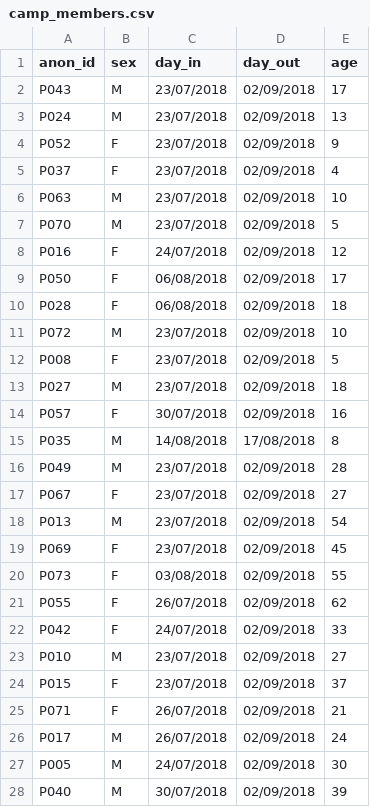
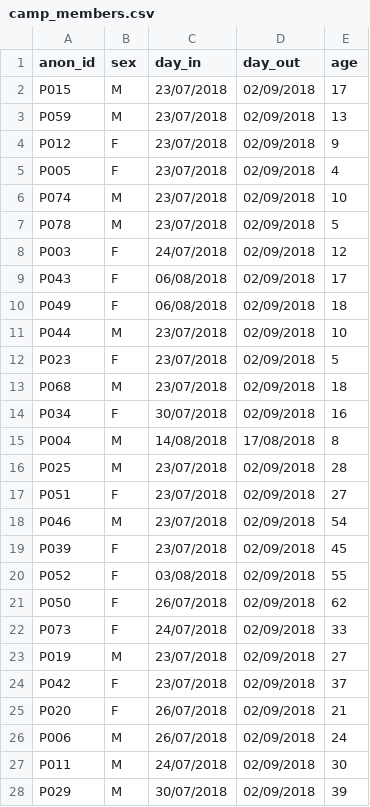
Before and after one commit to ErikRingen/foraging_returns, a CSV file: public_data/camp_members.csv, drawn as a sheet; only a part is shown; the diff covers the shown part only.

```diff
--- a/public_data/camp_members.csv
+++ b/public_data/camp_members.csv
@@ -1,28 +1,28 @@
 anon_id,sex,day_in,day_out,age
-P043,M,23/07/2018,02/09/2018,17
-P024,M,23/07/2018,02/09/2018,13
-P052,F,23/07/2018,02/09/2018,9
-P037,F,23/07/2018,02/09/2018,4
-P063,M,23/07/2018,02/09/2018,10
-P070,M,23/07/2018,02/09/2018,5
-P016,F,24/07/2018,02/09/2018,12
-P050,F,06/08/2018,02/09/2018,17
-P028,F,06/08/2018,02/09/2018,18
-P072,M,23/07/2018,02/09/2018,10
-P008,F,23/07/2018,02/09/2018,5
-P027,M,23/07/2018,02/09/2018,18
-P057,F,30/07/2018,02/09/2018,16
-P035,M,14/08/2018,17/08/2018,8
-P049,M,23/07/2018,02/09/2018,28
-P067,F,23/07/2018,02/09/2018,27
-P013,M,23/07/2018,02/09/2018,54
-P069,F,23/07/2018,02/09/2018,45
-P073,F,03/08/2018,02/09/2018,55
-P055,F,26/07/2018,02/09/2018,62
-P042,F,24/07/2018,02/09/2018,33
-P010,M,23/07/2018,02/09/2018,27
-P015,F,23/07/2018,02/09/2018,37
-P071,F,26/07/2018,02/09/2018,21
-P017,M,26/07/2018,02/09/2018,24
-P005,M,24/07/2018,02/09/2018,30
-P040,M,30/07/2018,02/09/2018,39
+P015,M,23/07/2018,02/09/2018,17
+P059,M,23/07/2018,02/09/2018,13
+P012,F,23/07/2018,02/09/2018,9
+P005,F,23/07/2018,02/09/2018,4
+P074,M,23/07/2018,02/09/2018,10
+P078,M,23/07/2018,02/09/2018,5
+P003,F,24/07/2018,02/09/2018,12
+P043,F,06/08/2018,02/09/2018,17
+P049,F,06/08/2018,02/09/2018,18
+P044,M,23/07/2018,02/09/2018,10
+P023,F,23/07/2018,02/09/2018,5
+P068,M,23/07/2018,02/09/2018,18
+P034,F,30/07/2018,02/09/2018,16
+P004,M,14/08/2018,17/08/2018,8
+P025,M,23/07/2018,02/09/2018,28
+P051,F,23/07/2018,02/09/2018,27
+P046,M,23/07/2018,02/09/2018,54
+P039,F,23/07/2018,02/09/2018,45
+P052,F,03/08/2018,02/09/2018,55
+P050,F,26/07/2018,02/09/2018,62
+P073,F,24/07/2018,02/09/2018,33
+P019,M,23/07/2018,02/09/2018,27
+P042,F,23/07/2018,02/09/2018,37
+P020,F,26/07/2018,02/09/2018,21
+P006,M,26/07/2018,02/09/2018,24
+P011,M,24/07/2018,02/09/2018,30
+P029,M,30/07/2018,02/09/2018,39
```
Also changed, not shown: 27 edited cells elsewhere in this file, public_data/daysincamp.csv, public_data/groups.csv, 4 other files.
